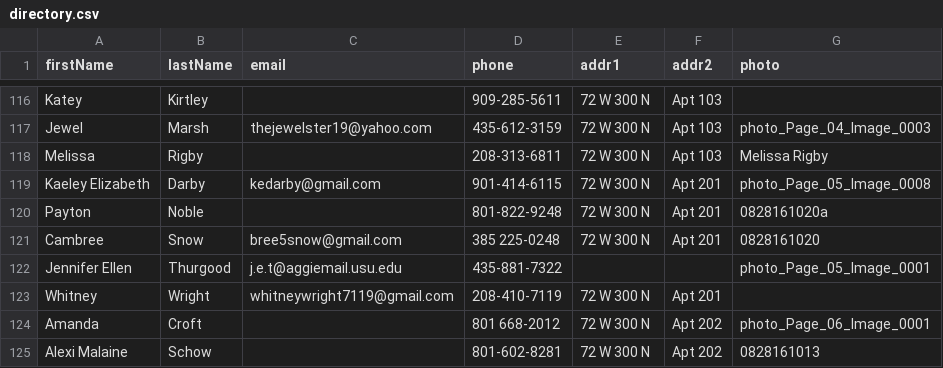
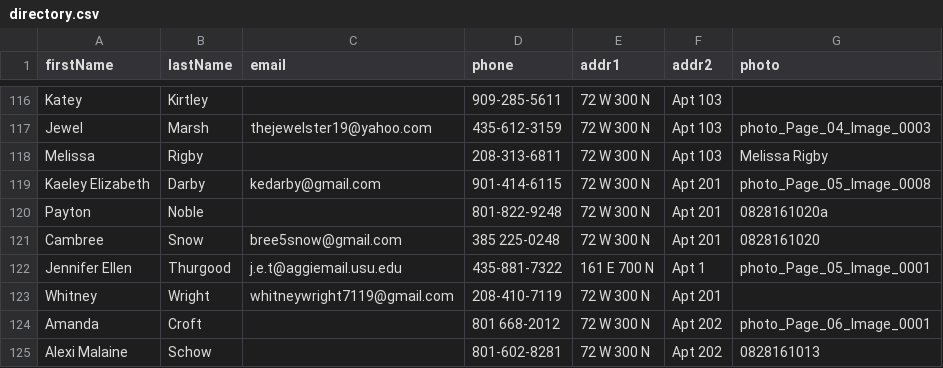
Before and after one commit to JMStewart/ysa-directory, a CSV file: data/directory.csv, drawn as a sheet; only a part is shown, gaps mark what is left out; the diff covers the shown part only; the diff names each change by its address in the sheet, - before the commit and + after, or states it on an @@ line.

```diff
--- a/data/directory.csv
+++ b/data/directory.csv
-E122 (addr1): (empty)
+E122 (addr1): 161 E 700 N
-F122 (addr2): (empty)
+F122 (addr2): Apt 1
```
Also changed, not shown: 17 edited cells elsewhere in this file, 2 other files.
